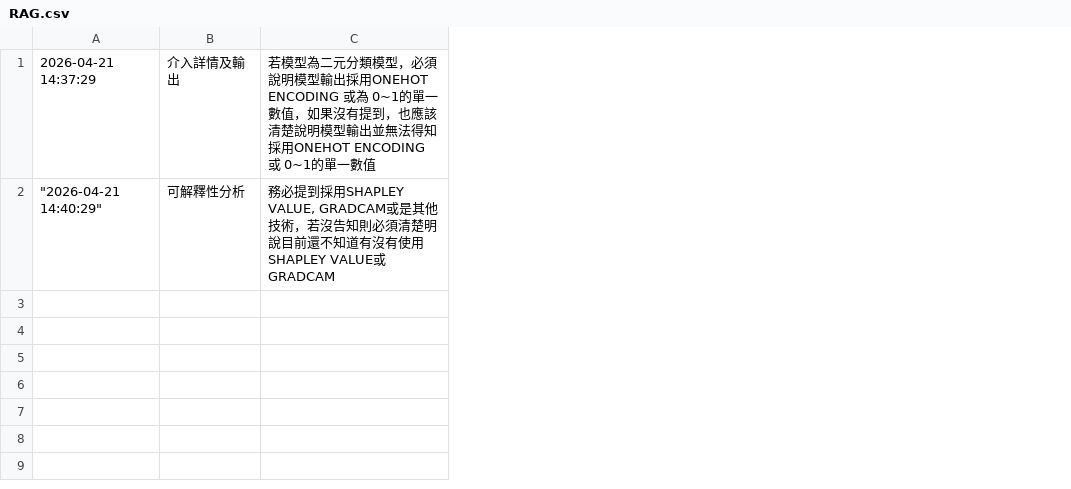
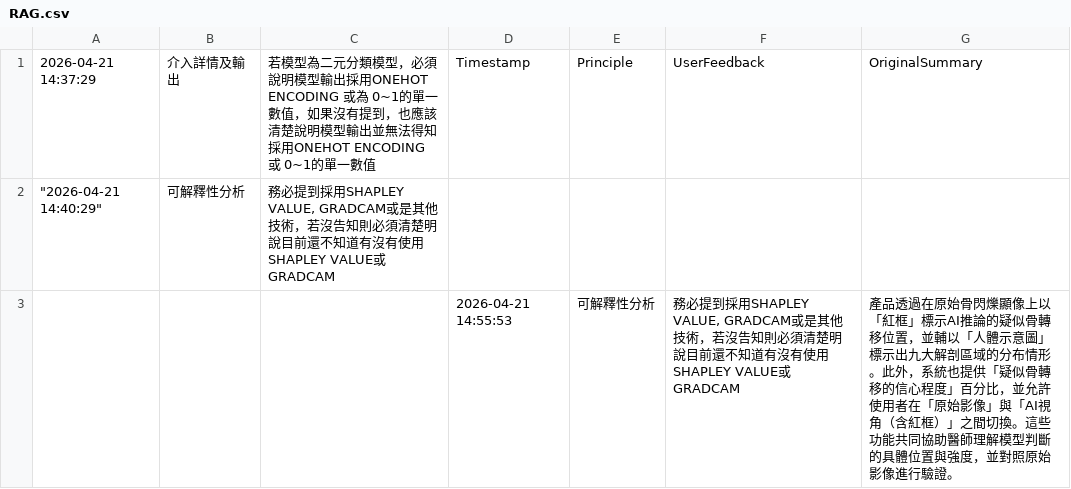
Before and after one commit to ss900371tw/NINEAI, a CSV file: RAG.csv, drawn as a sheet; the diff names each change by its address in the sheet, - before the commit and + after, or states it on an @@ line.

Commit message:
Update RAG feedback for 可解釋性分析

```diff
--- a/RAG.csv
+++ b/RAG.csv
+column D, row 1: Timestamp
+column E, row 1: Principle
+column F, row 1: UserFeedback
+column G, row 1: OriginalSummary
+row 3:  |  |  | 2026-04-21 14:55:53 | 可解釋性分析 | 務必提到採用SHAPLEY VALUE, GRADCAM或是其他技術，若沒告知則必須清楚明說目前還不知道有沒有使用SHAPLEY VALUE或 GRADCAM | 產品透過在原始骨閃爍顯像上以「紅框」標示AI推論的疑似骨轉移位置，並輔以「人體示意圖」標示出九大解剖區域的分布情形。此外，系統也提供「疑似骨轉移的信心程度」百分比，並允許使用者在「原始影像」與「AI視角（含紅框）」之間切換。這些功能共同協助醫師理解模型判斷的具體位置與強度，並對照原始影像進行驗證。
```
